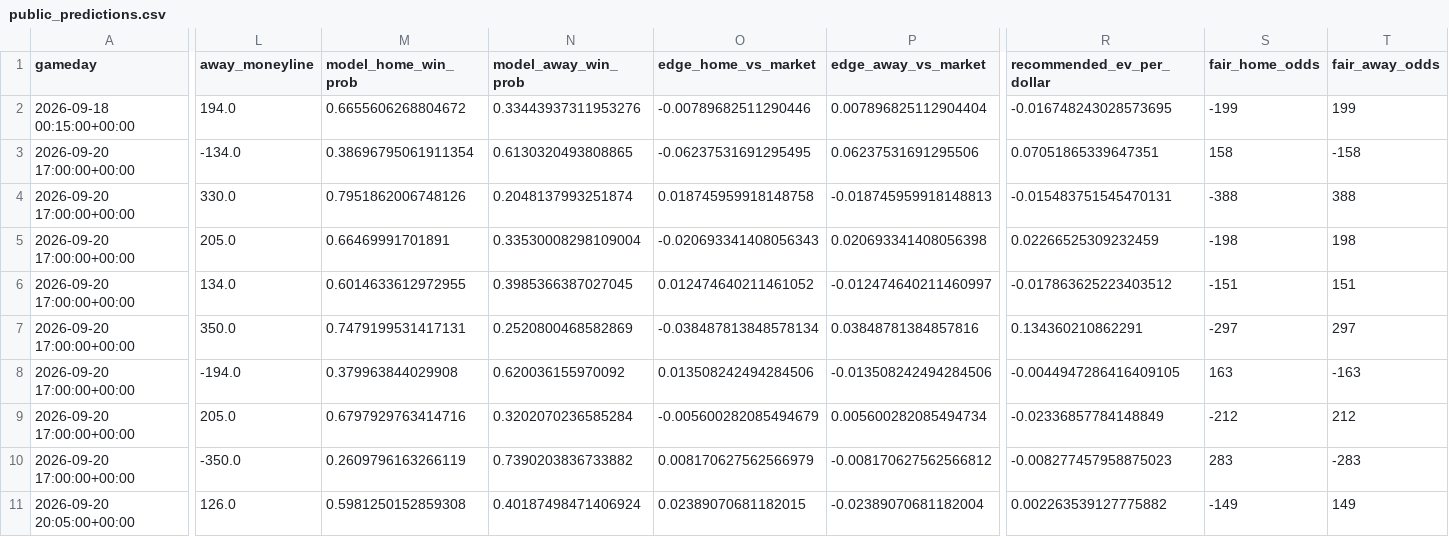
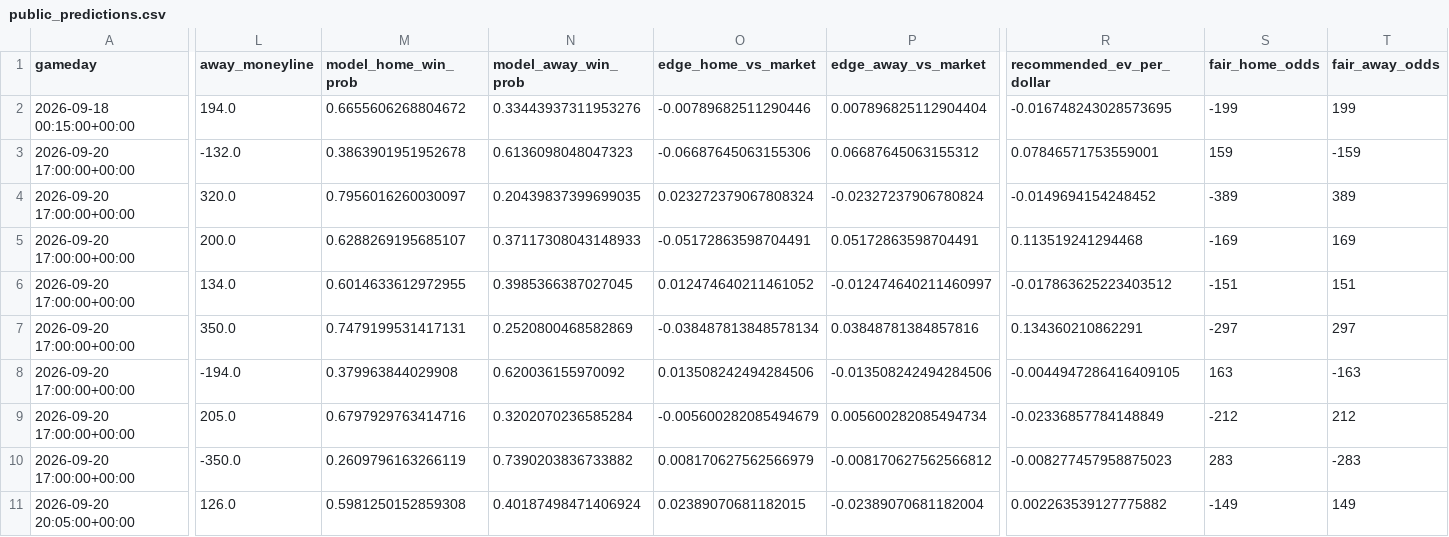
Before and after one commit to kirbypuckett031460-web/nflml, a CSV file: published/public_predictions.csv, drawn as a sheet; only a part is shown, gaps mark what is left out; the diff covers the shown part only; the diff names each change by its address in the sheet, - before the commit and + after, or states it on an @@ line.

```diff
--- a/published/public_predictions.csv
+++ b/published/public_predictions.csv
-L3 (away_moneyline): -134.0
+L3 (away_moneyline): -132.0
-M3 (model_home_win_prob): 0.38696795061911354
+M3 (model_home_win_prob): 0.3863901951952678
-N3 (model_away_win_prob): 0.6130320493808865
+N3 (model_away_win_prob): 0.6136098048047323
-O3 (edge_home_vs_market): -0.06237531691295495
+O3 (edge_home_vs_market): -0.06687645063155306
-P3 (edge_away_vs_market): 0.06237531691295506
+P3 (edge_away_vs_market): 0.06687645063155312
-R3 (recommended_ev_per_dollar): 0.07051865339647351
+R3 (recommended_ev_per_dollar): 0.07846571753559001
-S3 (fair_home_odds): 158
+S3 (fair_home_odds): 159
-T3 (fair_away_odds): -158
+T3 (fair_away_odds): -159
-L4 (away_moneyline): 330.0
+L4 (away_moneyline): 320.0
-M4 (model_home_win_prob): 0.7951862006748126
+M4 (model_home_win_prob): 0.7956016260030097
-N4 (model_away_win_prob): 0.2048137993251874
+N4 (model_away_win_prob): 0.20439837399699035
-O4 (edge_home_vs_market): 0.018745959918148758
+O4 (edge_home_vs_market): 0.023272379067808324
-P4 (edge_away_vs_market): -0.018745959918148813
+P4 (edge_away_vs_market): -0.02327237906780824
-R4 (recommended_ev_per_dollar): -0.015483751545470131
+R4 (recommended_ev_per_dollar): -0.0149694154248452
-S4 (fair_home_odds): -388
+S4 (fair_home_odds): -389
-T4 (fair_away_odds): 388
+T4 (fair_away_odds): 389
-L5 (away_moneyline): 205.0
+L5 (away_moneyline): 200.0
-M5 (model_home_win_prob): 0.66469991701891
+M5 (model_home_win_prob): 0.6288269195685107
-N5 (model_away_win_prob): 0.33530008298109004
+N5 (model_away_win_prob): 0.37117308043148933
-O5 (edge_home_vs_market): -0.020693341408056343
+O5 (edge_home_vs_market): -0.05172863598704491
-P5 (edge_away_vs_market): 0.020693341408056398
+P5 (edge_away_vs_market): 0.05172863598704491
-R5 (recommended_ev_per_dollar): 0.02266525309232459
+R5 (recommended_ev_per_dollar): 0.113519241294468
-S5 (fair_home_odds): -198
+S5 (fair_home_odds): -169
-T5 (fair_away_odds): 198
+T5 (fair_away_odds): 169
```
Also changed, not shown: 65 edited cells elsewhere in this file, published/clv_watchlist_moneyline.csv, published/clv_watchlist_totals.csv, 3 other files.
